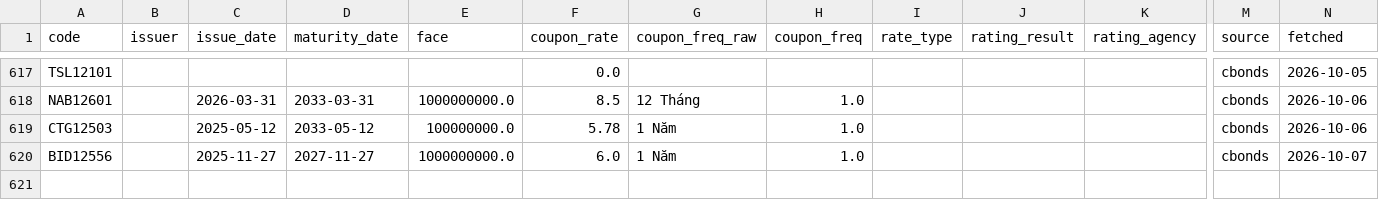
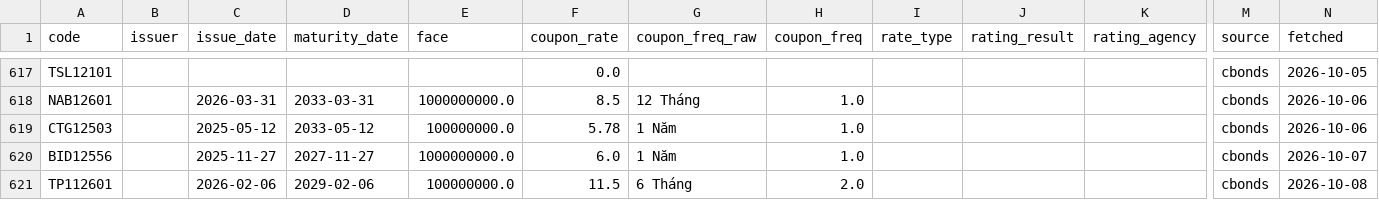
Before and after one commit to thanhnhaxinhdep/bond-dashboard, a CSV file: pipeline/bondinfo.csv, drawn as a sheet; only a part is shown, gaps mark what is left out; rows hold the shown columns only; the diff names each change by its address in the sheet, - before the commit and + after, or states it on an @@ line.

```diff
--- a/pipeline/bondinfo.csv
+++ b/pipeline/bondinfo.csv
+row 621: TP112601 |  | 2026-02-06 | 2029-02-06 | 100000000.0 | 11.5 | 6 Tháng | 2.0 |  |  |  | cbonds | 2026-10-08
```
Also changed, not shown: pipeline/credit_rating/output/sniratings_xhtn_history.csv, pipeline/credit_rating/output/tmr_xhtn_history.csv, 36 other files.
